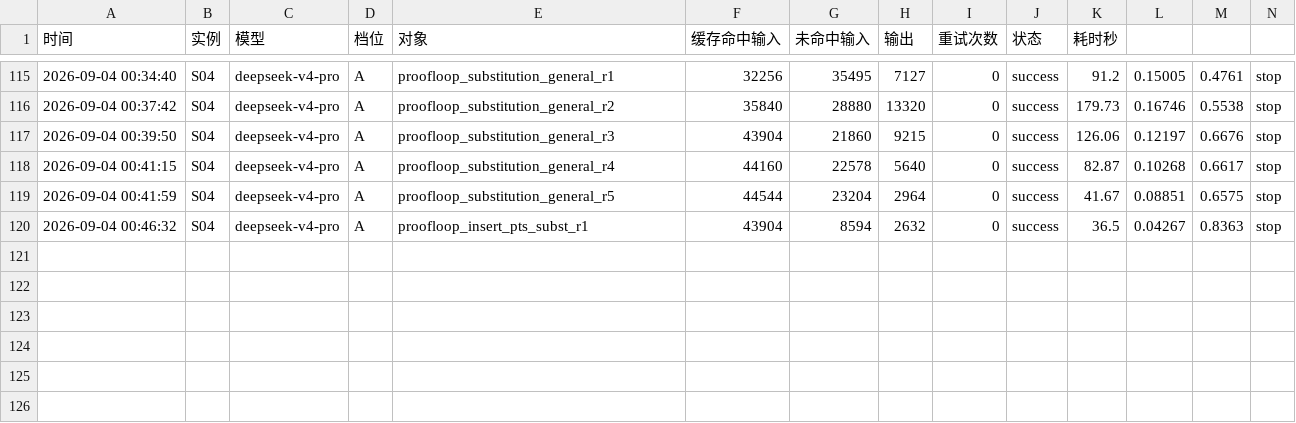
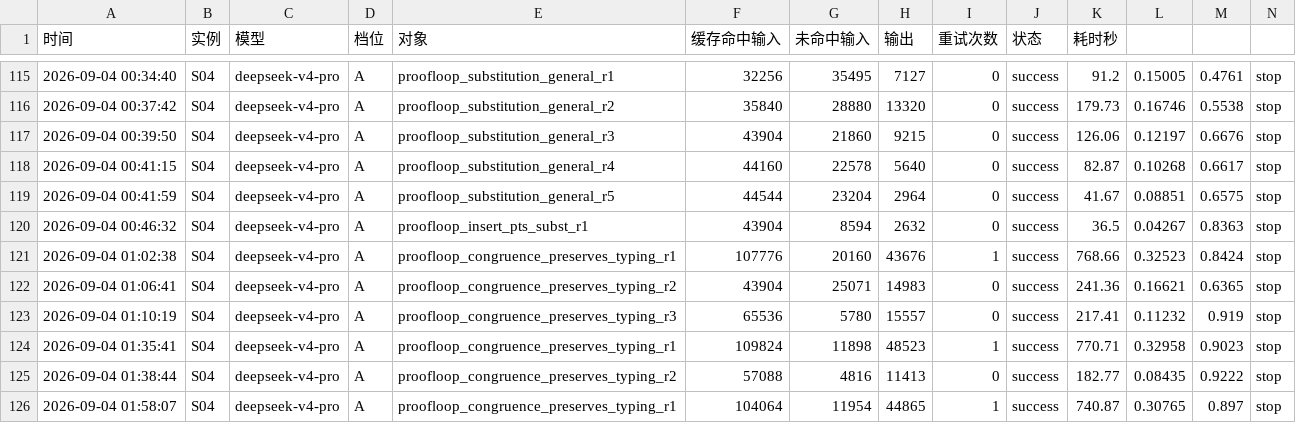
Before and after one commit to 192781-li/mingbenlun, a CSV file: docs/协作机制/明旭的记忆/明旭_API代谢日志.csv, drawn as a sheet; only a part is shown, gaps mark what is left out; rows hold the shown columns only; the diff names each change by its address in the sheet, - before the commit and + after, or states it on an @@ line.

Commit message:
S04 机制升级: 外部引理来源标签规范(@prove/@stdlib/@cite/@axiom+L0-L4+台账); proof_loop v2(known_src每轮刷新/标签分流/拦Abort与重名/INSERT去重/收敛覆盖辅助引理/IH归纳假设豁免/lemma_span识别行内Admitted); V4规范补第九节; congruence r2/r3闭环脚本(typed_head_insert为假命题,改typed_empty_closed)

```diff
--- a/docs/协作机制/明旭的记忆/明旭_API代谢日志.csv
+++ b/docs/协作机制/明旭的记忆/明旭_API代谢日志.csv
+row 121: 2026-09-04 01:02:38 | S04 | deepseek-v4-pro | A | proofloop_congruence_preserves_typing_r1 | 107776 | 20160 | 43676 | 1 | success | 768.66 | 0.32523 | 0.8424 | stop
+row 122: 2026-09-04 01:06:41 | S04 | deepseek-v4-pro | A | proofloop_congruence_preserves_typing_r2 | 43904 | 25071 | 14983 | 0 | success | 241.36 | 0.16621 | 0.6365 | stop
+row 123: 2026-09-04 01:10:19 | S04 | deepseek-v4-pro | A | proofloop_congruence_preserves_typing_r3 | 65536 | 5780 | 15557 | 0 | success | 217.41 | 0.11232 | 0.919 | stop
+row 124: 2026-09-04 01:35:41 | S04 | deepseek-v4-pro | A | proofloop_congruence_preserves_typing_r1 | 109824 | 11898 | 48523 | 1 | success | 770.71 | 0.32958 | 0.9023 | stop
+row 125: 2026-09-04 01:38:44 | S04 | deepseek-v4-pro | A | proofloop_congruence_preserves_typing_r2 | 57088 | 4816 | 11413 | 0 | success | 182.77 | 0.08435 | 0.9222 | stop
+row 126: 2026-09-04 01:58:07 | S04 | deepseek-v4-pro | A | proofloop_congruence_preserves_typing_r1 | 104064 | 11954 | 44865 | 1 | success | 740.87 | 0.30765 | 0.897 | stop
```
Also changed, not shown: 8 other files.
